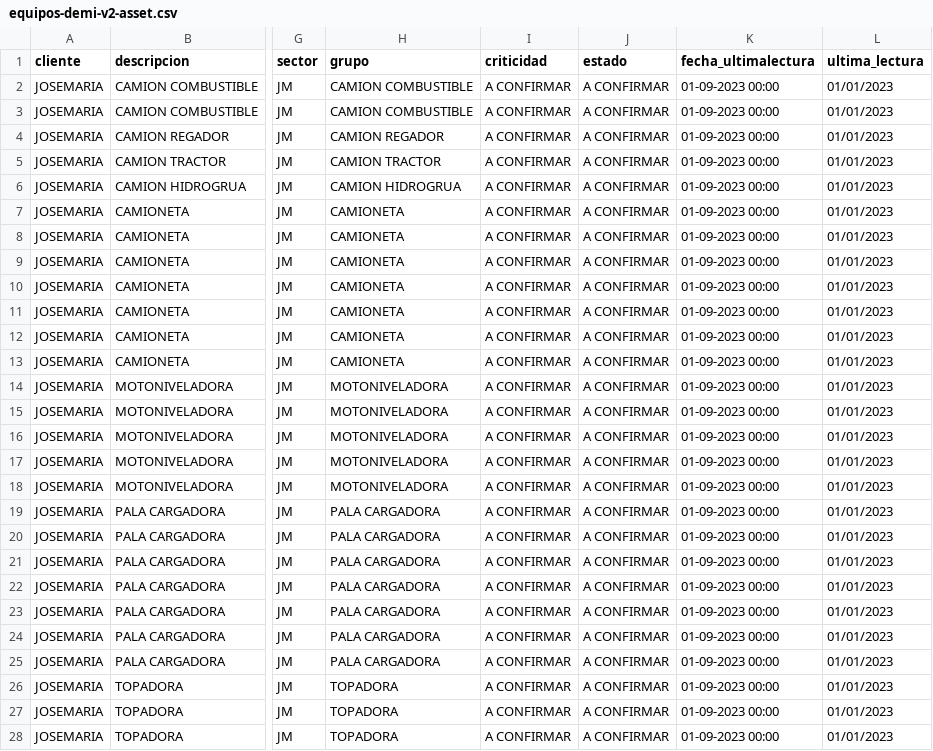
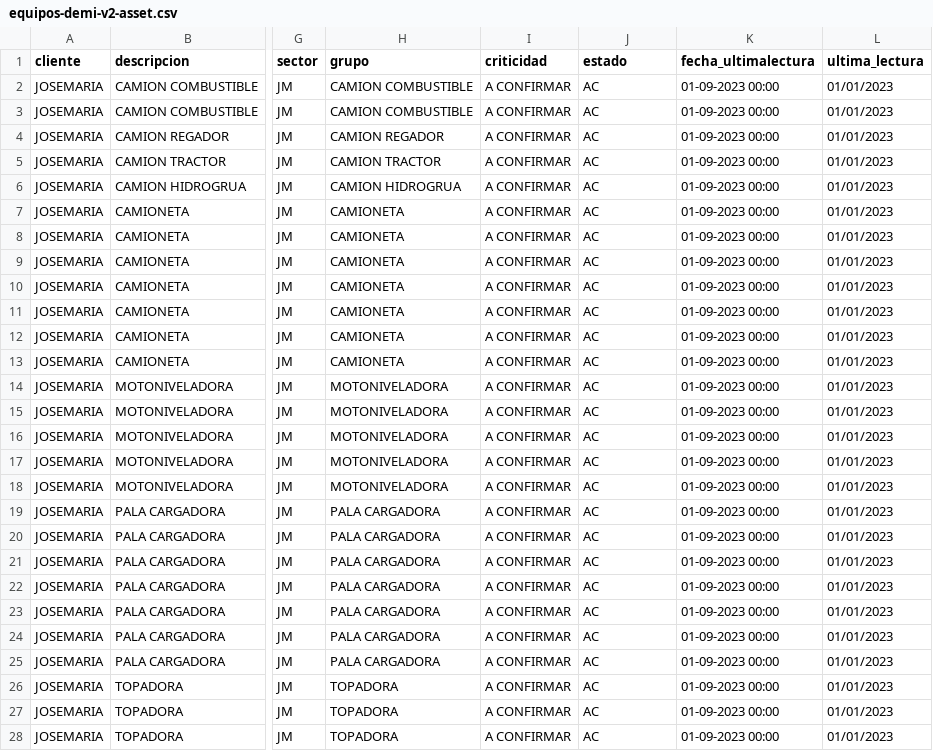
Before and after one commit to Trazalog/traz-utl, a CSV file: bulkload/temp/DEMI/equipos-demi-v2-asset.csv, drawn as a sheet; only a part is shown, gaps mark what is left out; the diff covers the shown part only; the diff names each change by its address in the sheet, - before the commit and + after, or states it on an @@ line.

Commit message:
carga masiva equipos demi

```diff
--- a/bulkload/temp/DEMI/equipos-demi-v2-asset.csv
+++ b/bulkload/temp/DEMI/equipos-demi-v2-asset.csv
-J2:J28 (estado): A CONFIRMAR
+J2:J28 (estado): AC
```
Also changed, not shown: 40 edited cells elsewhere in this file.
